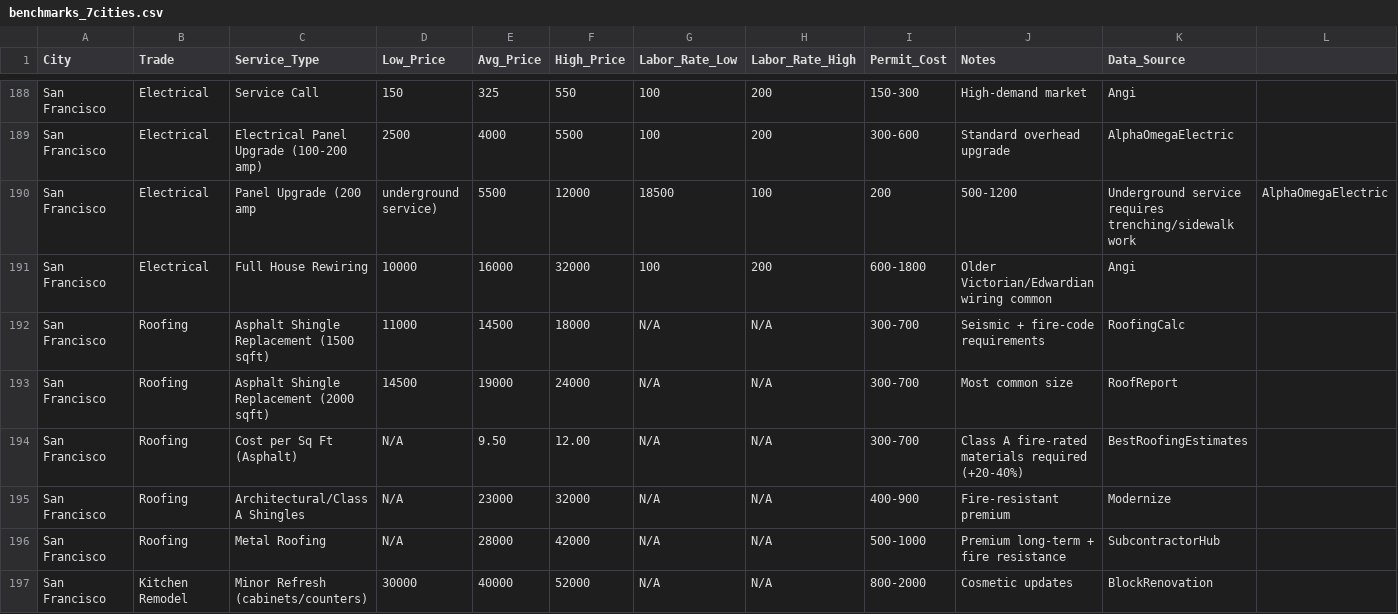
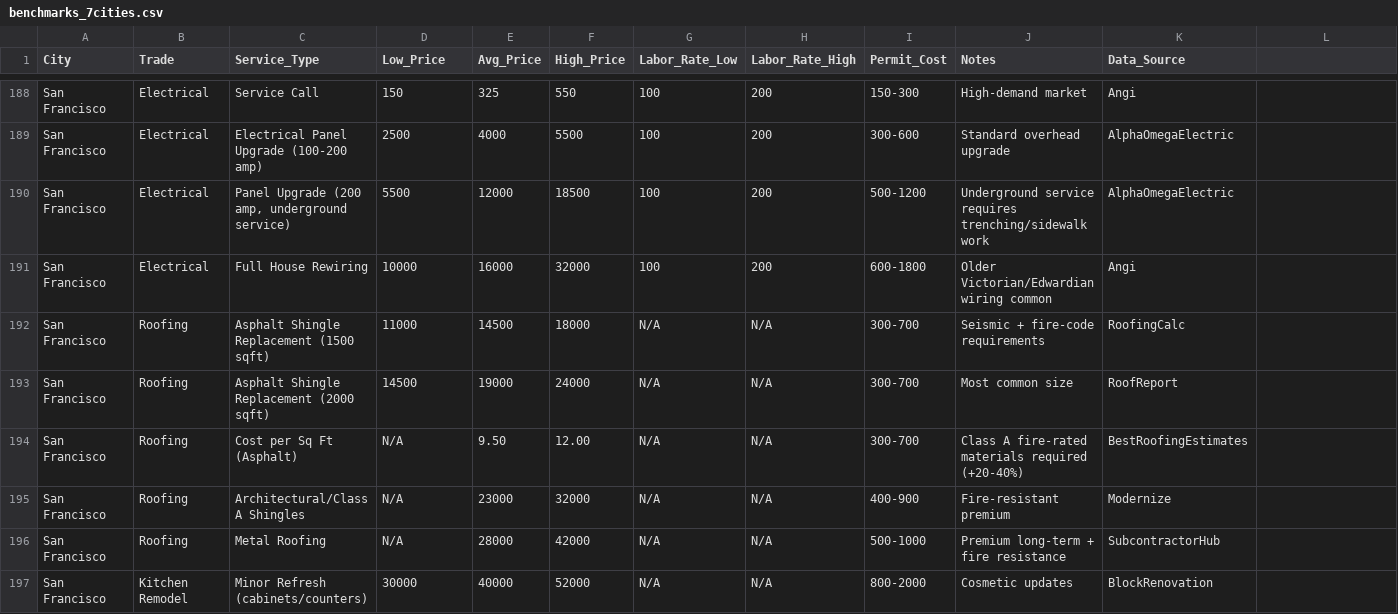
Before and after one commit to yuschajp/estimateguard-mcp, a CSV file: data/benchmarks_7cities.csv, drawn as a sheet; only a part is shown, gaps mark what is left out; removed rows and columns are numbered as before the commit, all else as after; the diff names each change by its address in the sheet, - before the commit and + after, or states it on an @@ line.

```diff
--- a/data/benchmarks_7cities.csv
+++ b/data/benchmarks_7cities.csv
-row 190: San Francisco | Electrical | Panel Upgrade (200 amp | underground service) | 5500 | 12000 | 18500 | 100 | 200 | 500-1200 | Underground service requires trenching/sidewalk work | AlphaOmegaElectric
+row 190: San Francisco | Electrical | Panel Upgrade (200 amp, underground service) | 5500 | 12000 | 18500 | 100 | 200 | 500-1200 | Underground service requires trenching/sidewalk work | AlphaOmegaElectric
```
Also changed, not shown: 4 other files.
